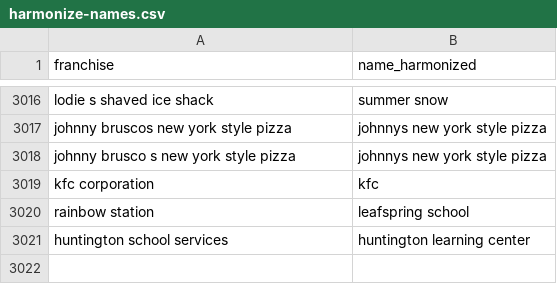
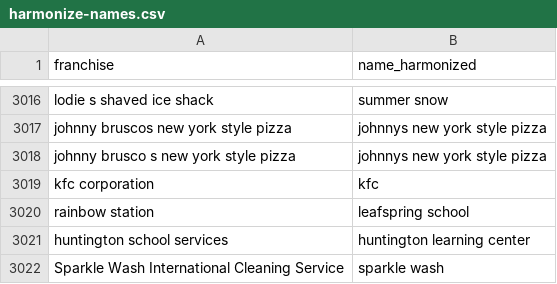
Before and after one commit to statzhero/franchise-fruns, a CSV file: data/harmonize-names.csv, drawn as a sheet; only a part is shown, gaps mark what is left out; the diff names each change by its address in the sheet, - before the commit and + after, or states it on an @@ line.

Commit message:
Easy fix

```diff
--- a/data/harmonize-names.csv
+++ b/data/harmonize-names.csv
+row 3022: Sparkle Wash International Cleaning Service | sparkle wash
```
